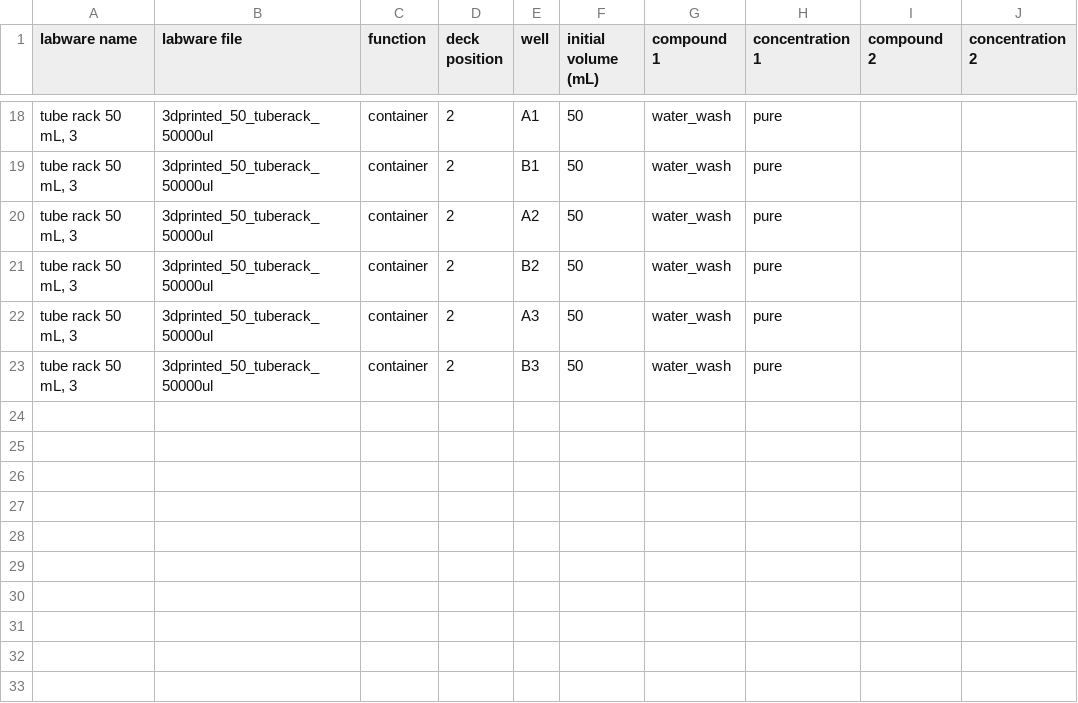
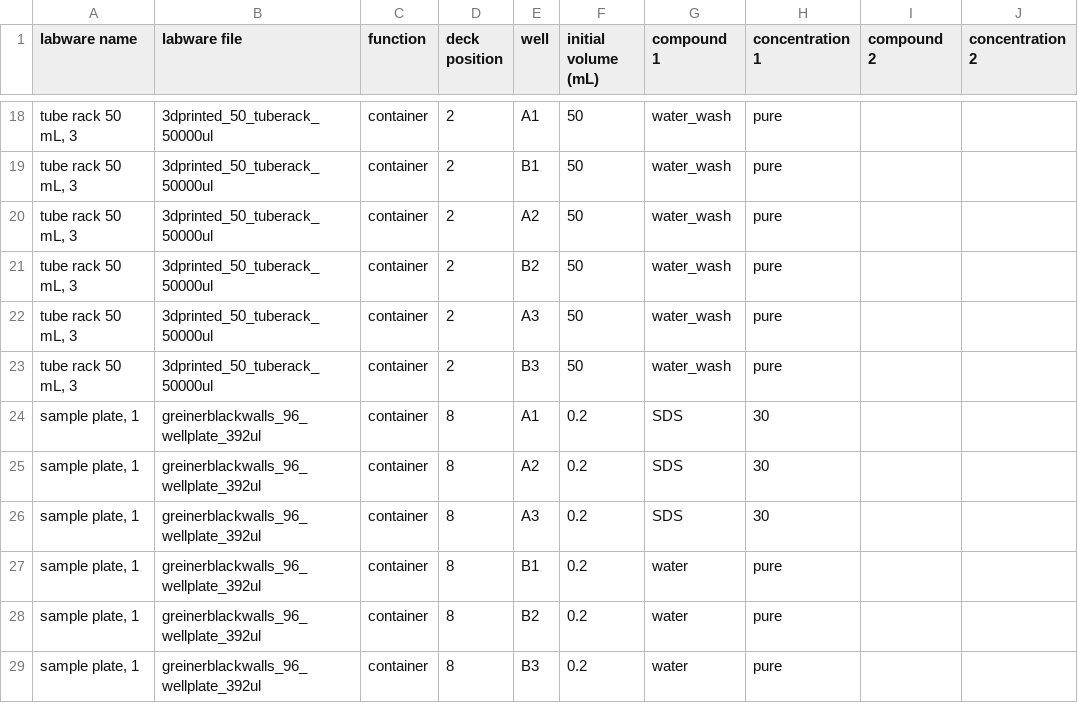
Before and after one commit to BigChemistry-RobotLab/PendantProp, a CSV file: config/layouts/layout.csv, drawn as a sheet; only a part is shown, gaps mark what is left out; the diff names each change by its address in the sheet, - before the commit and + after, or states it on an @@ line.

Commit message:
washing with predefined wells, improved server information

```diff
--- a/config/layouts/layout.csv
+++ b/config/layouts/layout.csv
+row 24: sample plate, 1 | greinerblackwalls_96_wellplate_392ul | container | 8 | A1 | 0.2 | SDS | 30
+row 25: sample plate, 1 | greinerblackwalls_96_wellplate_392ul | container | 8 | A2 | 0.2 | SDS | 30
+row 26: sample plate, 1 | greinerblackwalls_96_wellplate_392ul | container | 8 | A3 | 0.2 | SDS | 30
+row 27: sample plate, 1 | greinerblackwalls_96_wellplate_392ul | container | 8 | B1 | 0.2 | water | pure
+row 28: sample plate, 1 | greinerblackwalls_96_wellplate_392ul | container | 8 | B2 | 0.2 | water | pure
+row 29: sample plate, 1 | greinerblackwalls_96_wellplate_392ul | container | 8 | B3 | 0.2 | water | pure
```
Also changed, not shown: 7 other files.
